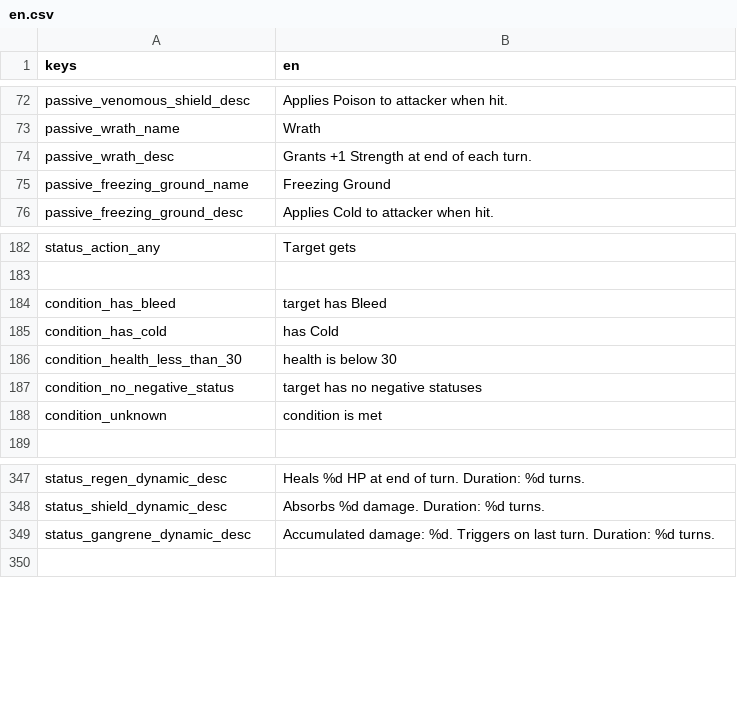
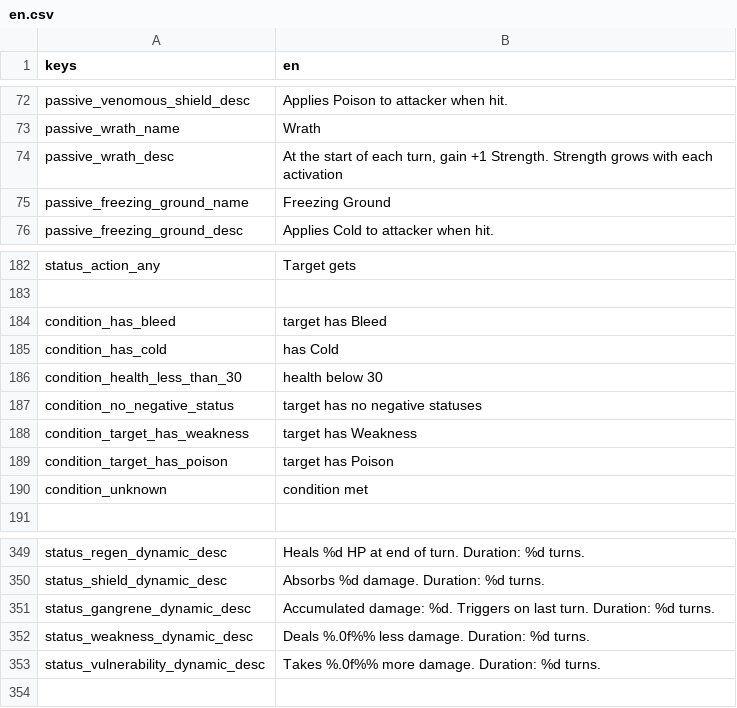
Before and after one commit to Bineev/crawler26, a CSV file: localization/en.csv, drawn as a sheet; only a part is shown, gaps mark what is left out; addresses are those after the commit; the diff names each change by its address in the sheet, - before the commit and + after, or states it on an @@ line.

```diff
--- a/localization/en.csv
+++ b/localization/en.csv
-B74 (en): Grants +1 Strength at end of each turn.
+B74 (en): At the start of each turn, gain +1 Strength. Strength grows with each activation
-B186 (en): health is below 30
+B186 (en): health below 30
+row 188: condition_target_has_weakness | target has Weakness
+row 189: condition_target_has_poison | target has Poison
-B190 (en): condition is met
+B190 (en): condition met
+row 352: status_weakness_dynamic_desc | Deals %.0f%% less damage. Duration: %d turns.
+row 353: status_vulnerability_dynamic_desc | Takes %.0f%% more damage. Duration: %d turns.
```
Also changed, not shown: localization/ru.csv, 10 other files.
